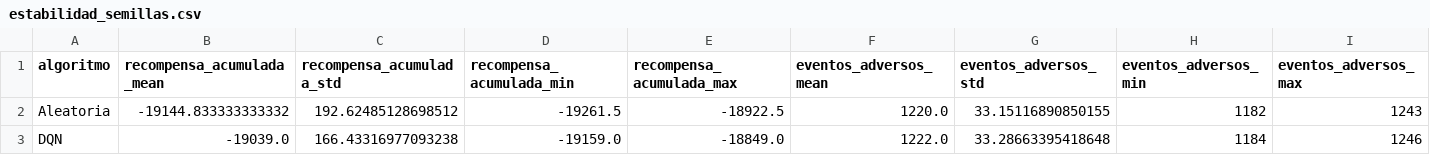
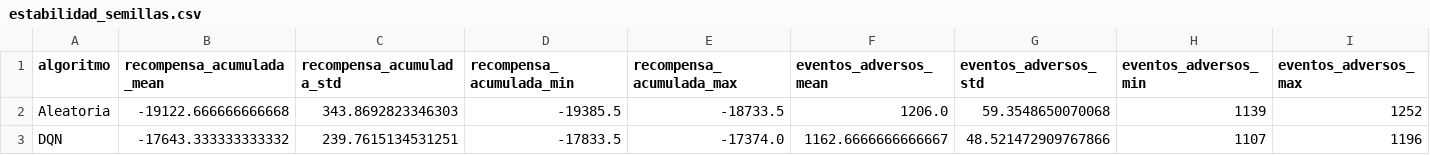
Before and after one commit to JssSalas/pida-rl-datos-publicos, a CSV file: dashboard_data/v2/estabilidad_semillas.csv, drawn as a sheet; only a part is shown; the diff covers the shown part only; the diff names each change by its address in the sheet, - before the commit and + after, or states it on an @@ line.

```diff
--- a/dashboard_data/v2/estabilidad_semillas.csv
+++ b/dashboard_data/v2/estabilidad_semillas.csv
-B2 (recompensa_acumulada_mean): -19144.833333333332
+B2 (recompensa_acumulada_mean): -19122.666666666668
-C2 (recompensa_acumulada_std): 192.62485128698512
+C2 (recompensa_acumulada_std): 343.8692823346303
-D2 (recompensa_acumulada_min): -19261.5
+D2 (recompensa_acumulada_min): -19385.5
-E2 (recompensa_acumulada_max): -18922.5
+E2 (recompensa_acumulada_max): -18733.5
-F2 (eventos_adversos_mean): 1220.0
+F2 (eventos_adversos_mean): 1206.0
-G2 (eventos_adversos_std): 33.15116890850155
+G2 (eventos_adversos_std): 59.3548650070068
-H2 (eventos_adversos_min): 1182
+H2 (eventos_adversos_min): 1139
-I2 (eventos_adversos_max): 1243
+I2 (eventos_adversos_max): 1252
-B3 (recompensa_acumulada_mean): -19039.0
+B3 (recompensa_acumulada_mean): -17643.333333333332
-C3 (recompensa_acumulada_std): 166.43316977093238
+C3 (recompensa_acumulada_std): 239.7615134531251
-D3 (recompensa_acumulada_min): -19159.0
+D3 (recompensa_acumulada_min): -17833.5
-E3 (recompensa_acumulada_max): -18849.0
+E3 (recompensa_acumulada_max): -17374.0
-F3 (eventos_adversos_mean): 1222.0
+F3 (eventos_adversos_mean): 1162.6666666666667
-G3 (eventos_adversos_std): 33.28663395418648
+G3 (eventos_adversos_std): 48.521472909767866
-H3 (eventos_adversos_min): 1184
+H3 (eventos_adversos_min): 1107
-I3 (eventos_adversos_max): 1246
+I3 (eventos_adversos_max): 1196
```
Also changed, not shown: 103 edited cells elsewhere in this file, dashboard_data/v2/brechas_subgrupos_pida.csv, dashboard_data/v2/rendimiento_ic.csv, 46 other files.
